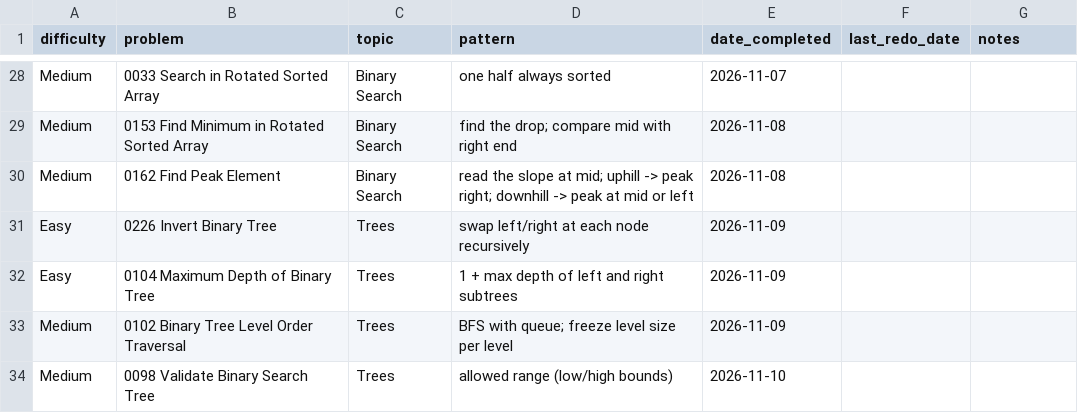
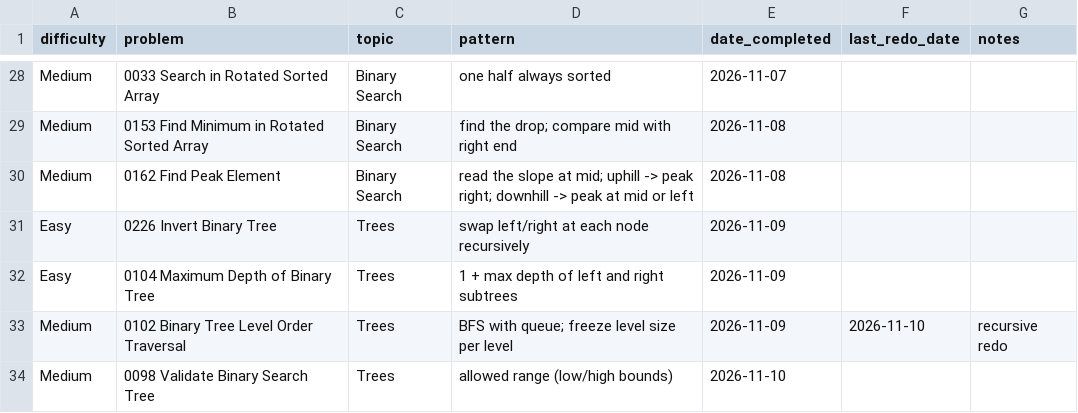
Before and after one commit to kualaS3/q_prep, a CSV file: problem-log.csv, drawn as a sheet; only a part is shown, gaps mark what is left out.

Commit message:
Log 0102 redo 2026-11-10 (recursive DFS)

```diff
--- a/problem-log.csv
+++ b/problem-log.csv
@@ -32,3 +32,3 @@ Easy,0226 Invert Binary Tree,Trees,swap left/right at each node recursively,2026
 Easy,0104 Maximum Depth of Binary Tree,Trees,1 + max depth of left and right subtrees,2026-11-09,,
-Medium,0102 Binary Tree Level Order Traversal,Trees,BFS with queue; freeze level size per level,2026-11-09,,
+Medium,0102 Binary Tree Level Order Traversal,Trees,BFS with queue; freeze level size per level,2026-11-09,2026-11-10,recursive  redo
 Medium,0098 Validate Binary Search Tree,Trees,allowed range (low/high bounds),2026-11-10,,
```
